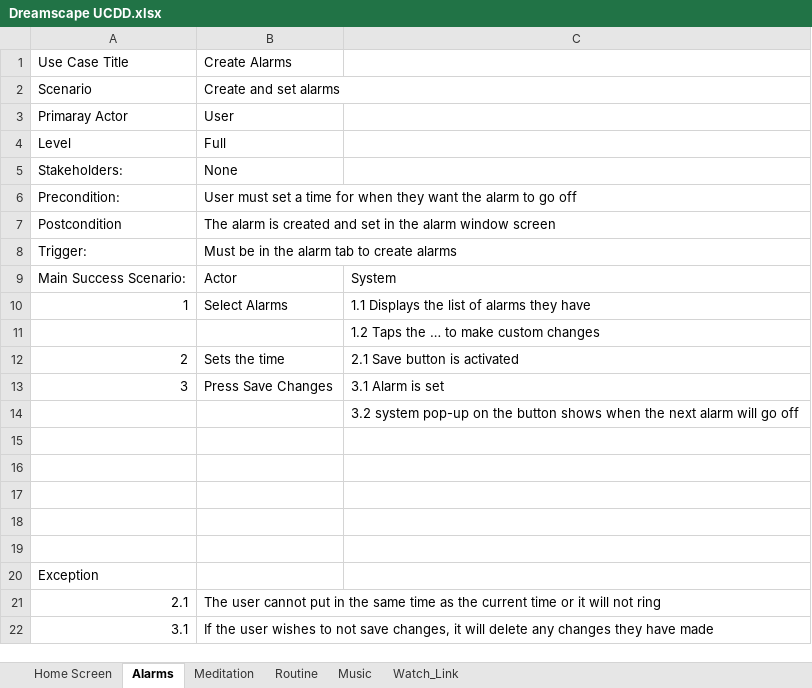
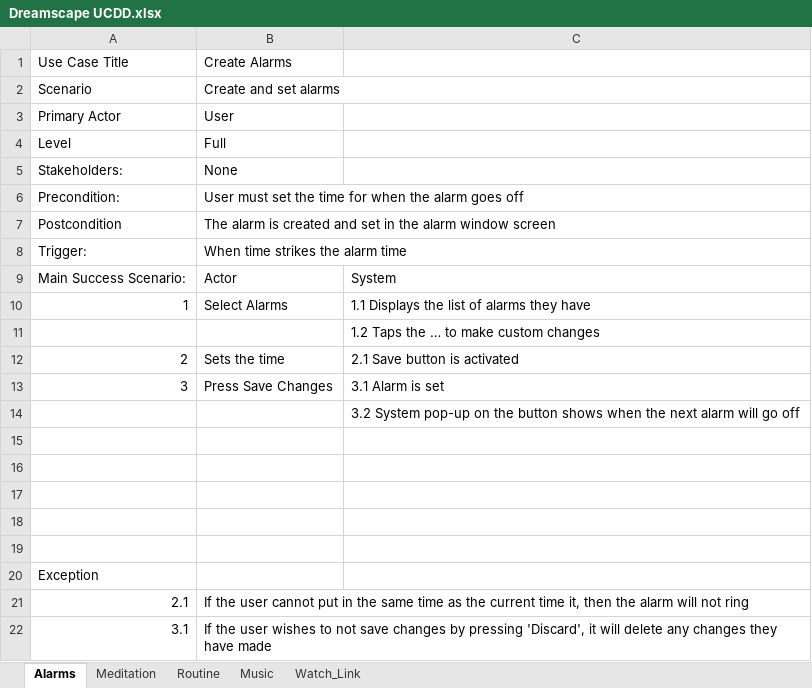
Before and after one commit to Mcuon24/The_Nocturnals, an Excel workbook: Dreamscape UCDD.xlsx, sheet Alarms, drawn as a sheet; values as stored, in another font and other column widths than the file's, no borders; the diff names each change by its address in the sheet, - before the commit and + after, or states it on an @@ line.

```diff
--- a/Dreamscape UCDD.xlsx (sheet Alarms)
+++ b/Dreamscape UCDD.xlsx (sheet Alarms)
-sheet tab: Home Screen
-A3: Primaray Actor
+A3: Primary Actor
-B6: …must set a time for when they want the alarm to go off
+B6: …must set the time for when the alarm goes off
-B8: Must be in the alarm tab to create alarms
+B8: When time strikes the alarm time
-C14: 3.2 system pop-up on…
+C14: 3.2 System pop-up on…
-B21: The user cannot put in the same time as the current time or it will not…
+B21: If the user cannot put in the same time as the current time it, then the alarm will not…
-B22: …not save changes, it will…
+B22: …not save changes by pressing 'Discard', it will…
```
Also changed, not shown: sheet Meditation, sheet Routine, sheet Music, sheet Watch_Link, 3 other files.
